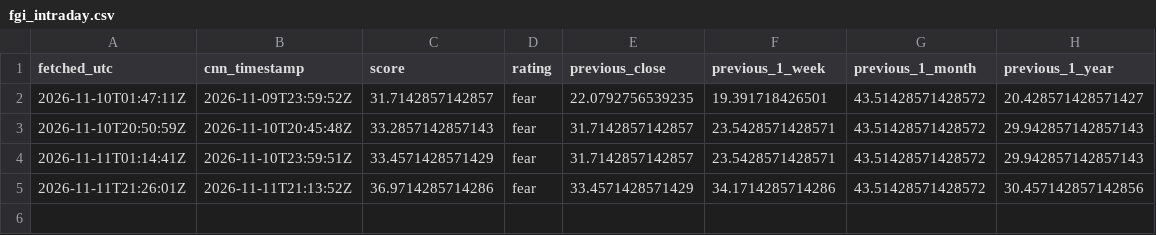
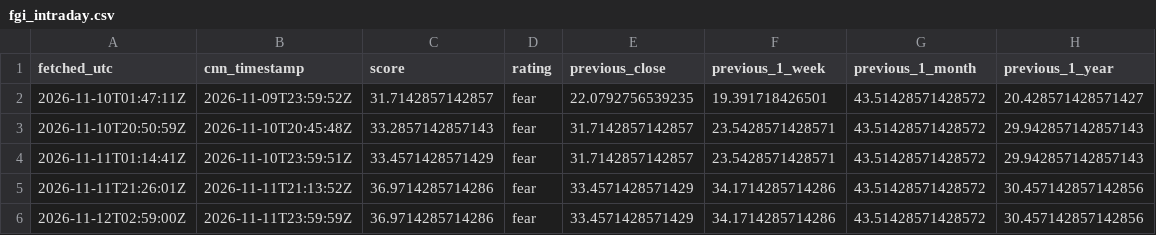
Before and after one commit to daifulee/fgi-public-data, a CSV file: data/fgi_intraday.csv, drawn as a sheet; the diff names each change by its address in the sheet, - before the commit and + after, or states it on an @@ line.

```diff
--- a/data/fgi_intraday.csv
+++ b/data/fgi_intraday.csv
+row 6: 2026-11-12T02:59:00Z | 2026-11-11T23:59:59Z | 36.9714285714286 | fear | 33.4571428571429 | 34.1714285714286 | 43.51428571428572 | 30.457142857142856
```
Also changed, not shown: data/fgi_cnn_window.csv, 1 other file.
